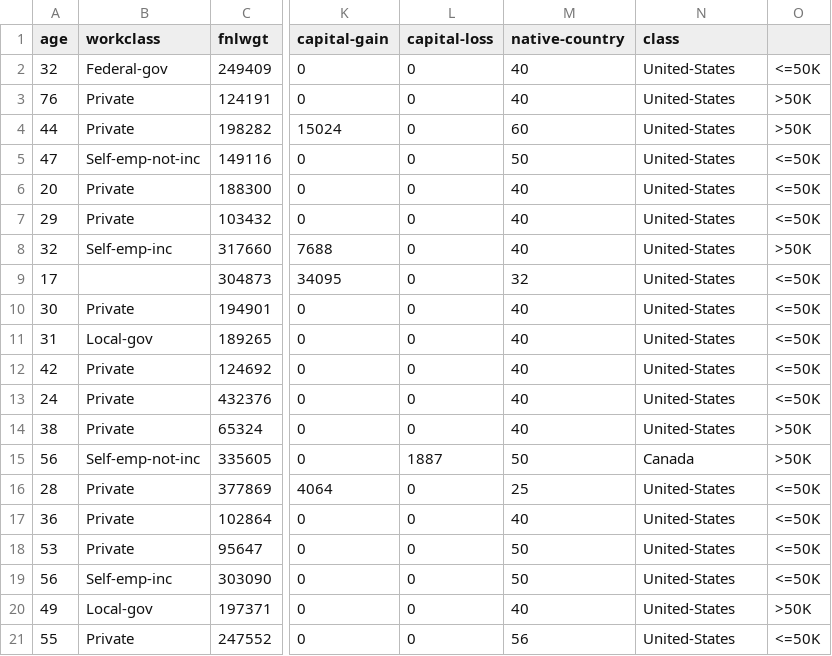
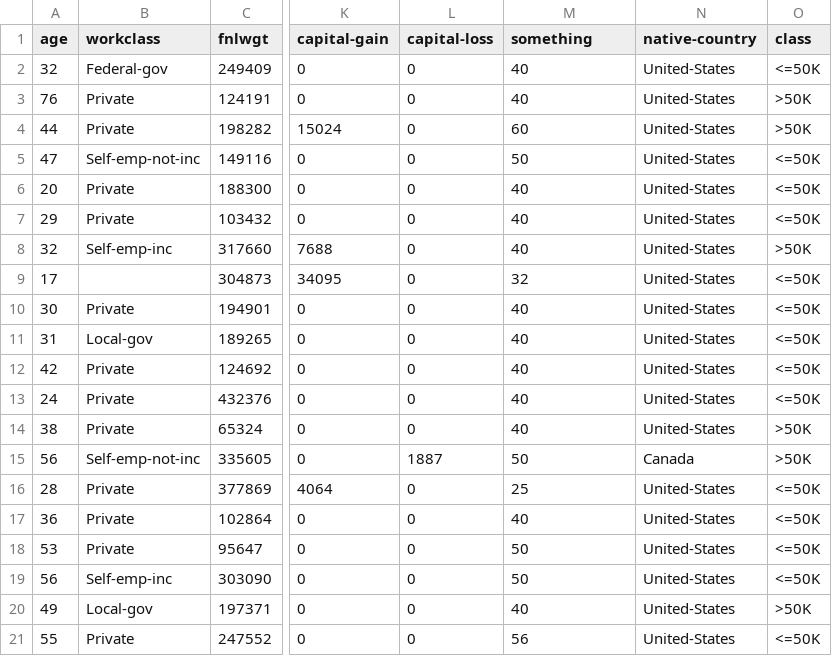
Before and after one commit to himinocha/9-23-sample, a CSV file: adult_sample_with_header.csv, drawn as a sheet; only a part is shown, gaps mark what is left out; the diff names each change by its address in the sheet, - before the commit and + after, or states it on an @@ line.

Commit message:
fix adult_sample_with_header.csv

```diff
--- a/adult_sample_with_header.csv
+++ b/adult_sample_with_header.csv
-M1: native-country
+M1: something
-N1: class
+N1: native-country
-O1: (empty)
+O1: class
```
